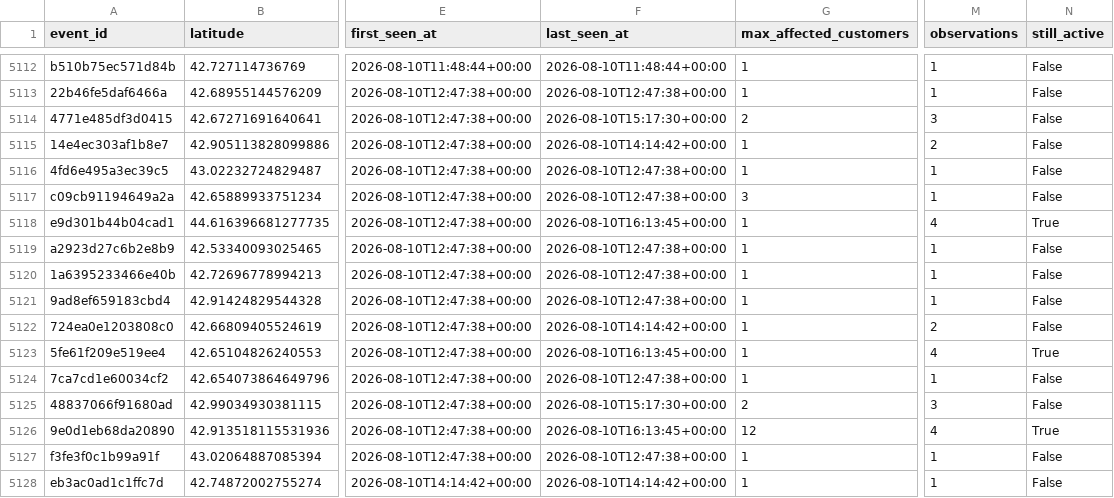
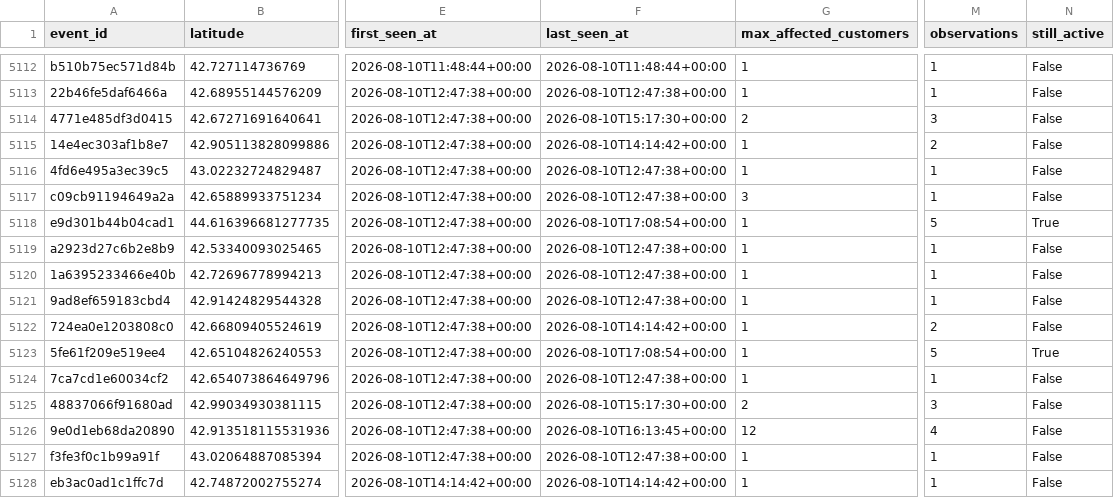
Before and after one commit to tmoody1973/mke-power-outage-tracker, a CSV file: data/outage_events.csv, drawn as a sheet; only a part is shown, gaps mark what is left out; the diff covers the shown part only; the diff names each change by its address in the sheet, - before the commit and + after, or states it on an @@ line.

```diff
--- a/data/outage_events.csv
+++ b/data/outage_events.csv
-F5118 (last_seen_at): 2026-08-10T16:13:45+00:00
+F5118 (last_seen_at): 2026-08-10T17:08:54+00:00
-M5118 (observations): 4
+M5118 (observations): 5
-F5123 (last_seen_at): 2026-08-10T16:13:45+00:00
+F5123 (last_seen_at): 2026-08-10T17:08:54+00:00
-M5123 (observations): 4
+M5123 (observations): 5
-N5126 (still_active): True
+N5126 (still_active): False
```
Also changed, not shown: 5 added rows and 46 edited cells elsewhere in this file, data/by_zip.csv, 4 other files.
